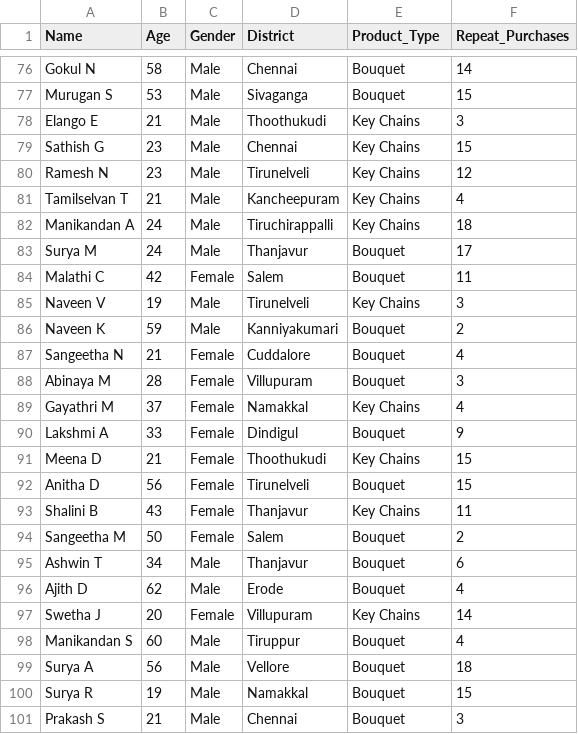
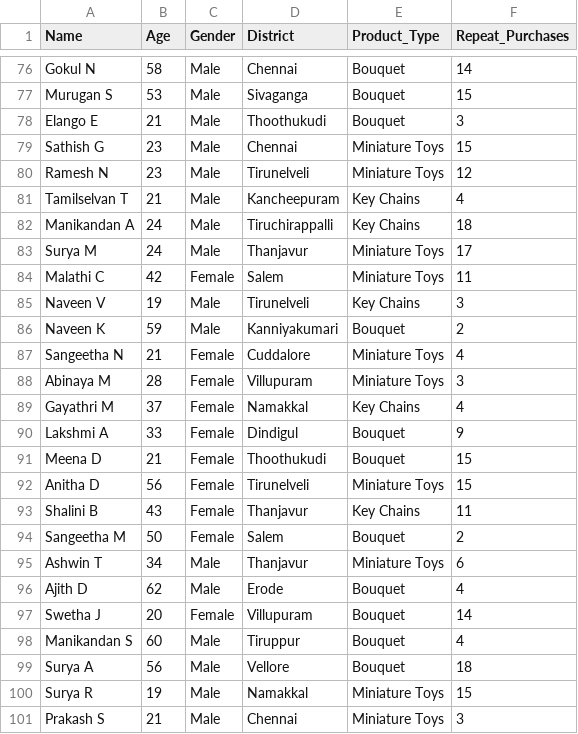
Before and after one commit to lennydany3/Customer-Segmentation-Using-K-Means-Clustering, a CSV file: dataset/tn_gift_shop_100.csv, drawn as a sheet; only a part is shown, gaps mark what is left out; the diff covers the shown part only.

```diff
--- a/dataset/tn_gift_shop_100.csv
+++ b/dataset/tn_gift_shop_100.csv
@@ -77,25 +77,25 @@ Gokul N,58,Male,Chennai,Bouquet,14
 Murugan S,53,Male,Sivaganga,Bouquet,15
-Elango E,21,Male,Thoothukudi,Key Chains,3
-Sathish G,23,Male,Chennai,Key Chains,15
-Ramesh N,23,Male,Tirunelveli,Key Chains,12
+Elango E,21,Male,Thoothukudi,Bouquet,3
+Sathish G,23,Male,Chennai,Miniature Toys,15
+Ramesh N,23,Male,Tirunelveli,Miniature Toys,12
 Tamilselvan T,21,Male,Kancheepuram,Key Chains,4
 Manikandan A,24,Male,Tiruchirappalli,Key Chains,18
-Surya M,24,Male,Thanjavur,Bouquet,17
-Malathi C,42,Female,Salem,Bouquet,11
+Surya M,24,Male,Thanjavur,Miniature Toys,17
+Malathi C,42,Female,Salem,Miniature Toys,11
 Naveen V,19,Male,Tirunelveli,Key Chains,3
 Naveen K,59,Male,Kanniyakumari,Bouquet,2
-Sangeetha N,21,Female,Cuddalore,Bouquet,4
-Abinaya M,28,Female,Villupuram,Bouquet,3
+Sangeetha N,21,Female,Cuddalore,Miniature Toys,4
+Abinaya M,28,Female,Villupuram,Miniature Toys,3
 Gayathri M,37,Female,Namakkal,Key Chains,4
 Lakshmi A,33,Female,Dindigul,Bouquet,9
-Meena D,21,Female,Thoothukudi,Key Chains,15
-Anitha D,56,Female,Tirunelveli,Bouquet,15
+Meena D,21,Female,Thoothukudi,Bouquet,15
+Anitha D,56,Female,Tirunelveli,Miniature Toys,15
 Shalini B,43,Female,Thanjavur,Key Chains,11
 Sangeetha M,50,Female,Salem,Bouquet,2
-Ashwin T,34,Male,Thanjavur,Bouquet,6
+Ashwin T,34,Male,Thanjavur,Miniature Toys,6
 Ajith D,62,Male,Erode,Bouquet,4
-Swetha J,20,Female,Villupuram,Key Chains,14
+Swetha J,20,Female,Villupuram,Bouquet,14
 Manikandan S,60,Male,Tiruppur,Bouquet,4
 Surya A,56,Male,Vellore,Bouquet,18
-Surya R,19,Male,Namakkal,Bouquet,15
-Prakash S,21,Male,Chennai,Bouquet,3
+Surya R,19,Male,Namakkal,Miniature Toys,15
+Prakash S,21,Male,Chennai,Miniature Toys,3
```
Also changed, not shown: 30 edited cells elsewhere in this file, dataset/tn_gift_shop_70.csv, dataset/tn_gift_shop_85.csv, 3 other files.
